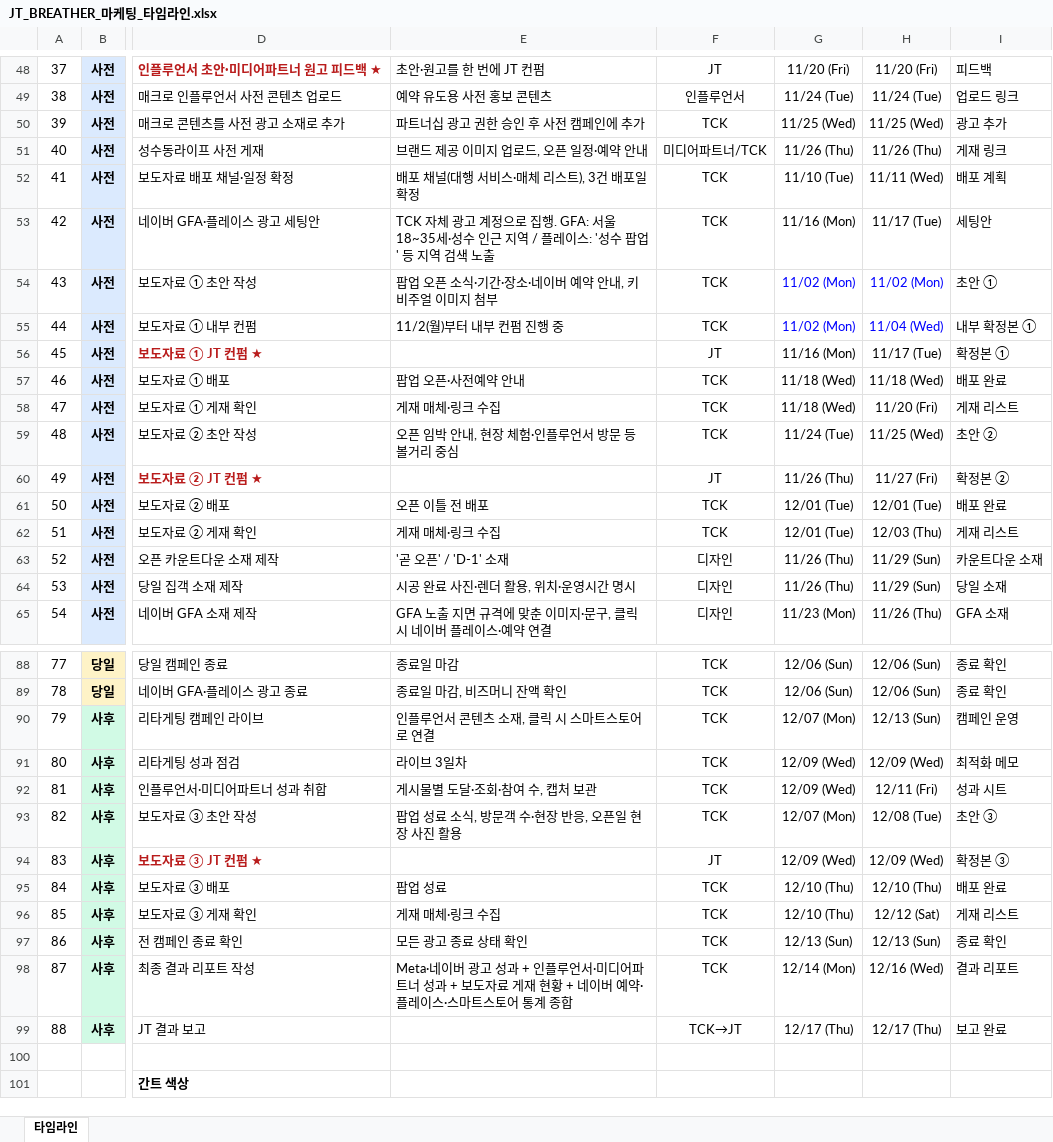
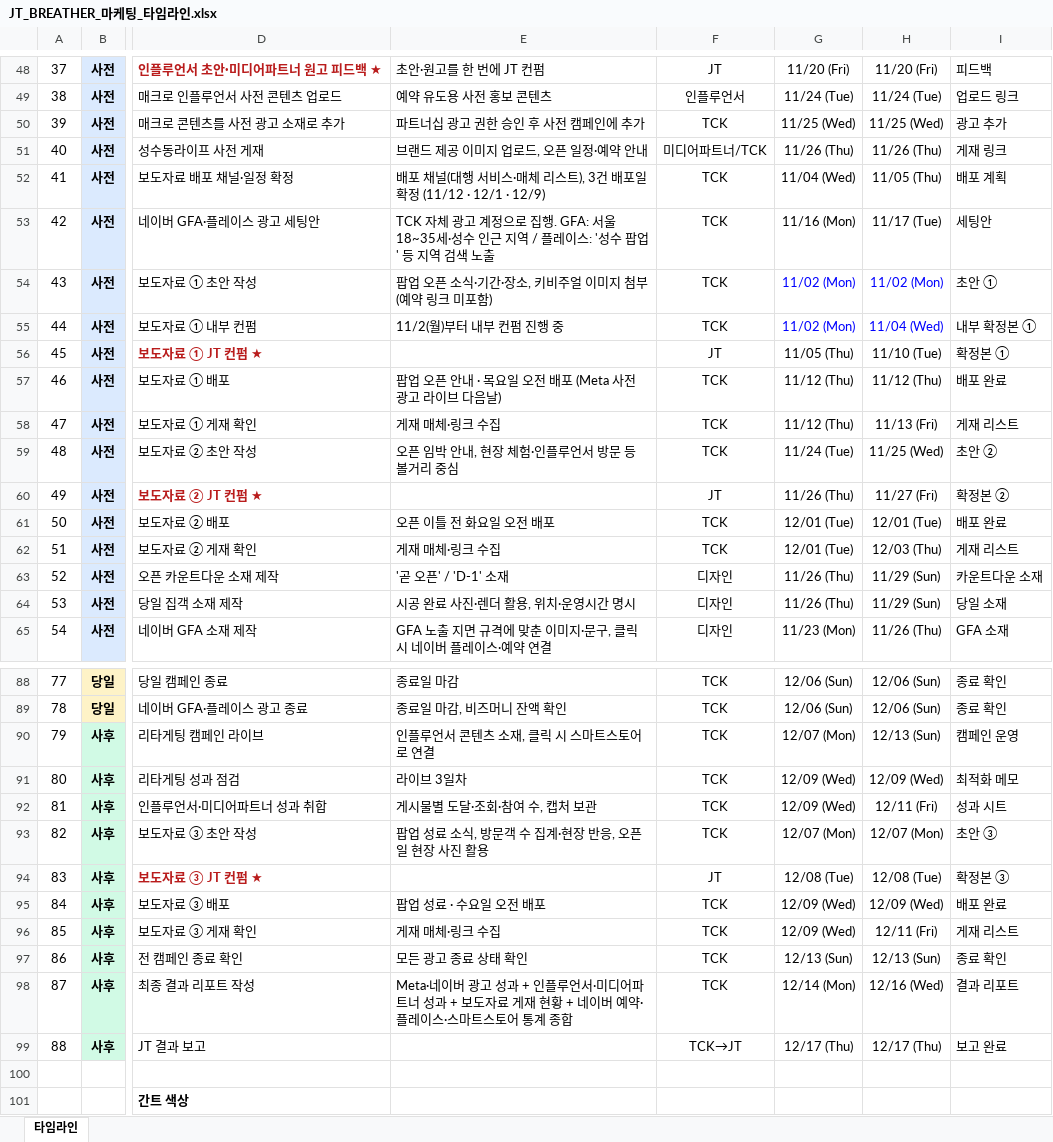
Before and after one commit to qweas0728/claude, an Excel workbook: JT_BREATHER_마케팅_타임라인.xlsx, sheet 타임라인, drawn as a sheet; only a part is shown, gaps mark what is left out; values as stored, in another font and other column widths than the file's, no borders; conditional formats not drawn; the diff names each change by its address in the sheet, - before the commit and + after, or states it on an @@ line.

```diff
--- a/JT_BREATHER_마케팅_타임라인.xlsx (sheet 타임라인)
+++ b/JT_BREATHER_마케팅_타임라인.xlsx (sheet 타임라인)
-E52: 배포 채널(대행 서비스·매체 리스트), 3건 배포일 확정
+E52: 배포 채널(대행 서비스·매체 리스트), 3건 배포일 확정 (11/12 · 12/1 · 12/9)
-G52: 11/10 (Tue)
+G52: 11/04 (Wed)
-H52: 11/11 (Wed)
+H52: 11/05 (Thu)
-E54: 팝업 오픈 소식·기간·장소·네이버 예약 안내, 키비주얼 이미지 첨부
+E54: 팝업 오픈 소식·기간·장소, 키비주얼 이미지 첨부 (예약 링크 미포함)
-G56: 11/16 (Mon)
+G56: 11/05 (Thu)
-H56: 11/17 (Tue)
+H56: 11/10 (Tue)
-E57: 팝업 오픈·사전예약 안내
+E57: 팝업 오픈 안내 · 목요일 오전 배포 (Meta 사전 광고 라이브 다음날)
-G57:G58: 11/18 (Wed)
+G57:G58: 11/12 (Thu)
-H57: 11/18 (Wed)
+H57: 11/12 (Thu)
-H58: 11/20 (Fri)
+H58: 11/13 (Fri)
-E61: 오픈 이틀 전 배포
+E61: 오픈 이틀 전 화요일 오전 배포
-E93: 팝업 성료 소식, 방문객 수·현장 반응, 오픈일 현장 사진 활용
+E93: 팝업 성료 소식, 방문객 수 집계·현장 반응, 오픈일 현장 사진 활용
-H93: 12/08 (Tue)
+H93: 12/07 (Mon)
-G94: 12/09 (Wed)
+G94: 12/08 (Tue)
-H94: 12/09 (Wed)
+H94: 12/08 (Tue)
-E95: 팝업 성료
+E95: 팝업 성료 · 수요일 오전 배포
-G95:G96: 12/10 (Thu)
+G95:G96: 12/09 (Wed)
-H95: 12/10 (Thu)
+H95: 12/09 (Wed)
-H96: 12/12 (Sat)
+H96: 12/11 (Fri)
```
Also changed, not shown: JT_BREATHER_마케팅_일정표_보고용.xlsx.
